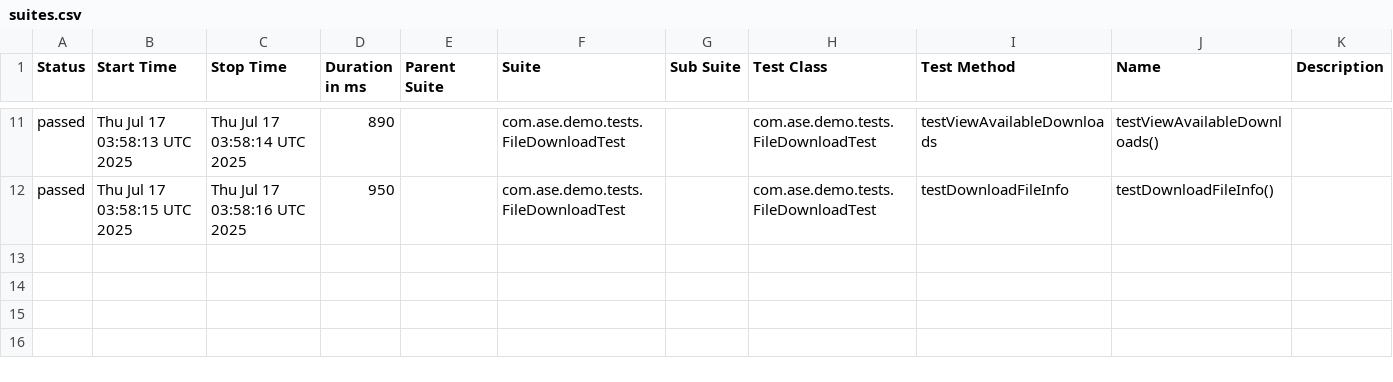
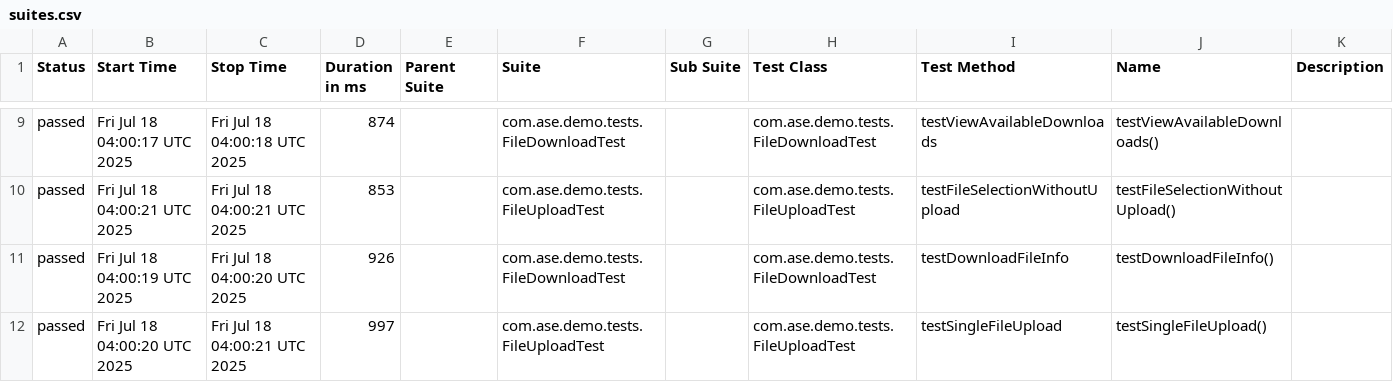
Before and after one commit to Agile-Software-Engineering-25/demo-system-test, a CSV file: full/data/suites.csv, drawn as a sheet; only a part is shown, gaps mark what is left out; the diff covers the shown part only.

```diff
--- a/full/data/suites.csv
+++ b/full/data/suites.csv
@@ -11,2 +9,4 @@
-"passed","Thu Jul 17 03:58:13 UTC 2025","Thu Jul 17 03:58:14 UTC 2025","890","","com.ase.demo.tests.FileDownloadTest","","com.ase.demo.tests.FileDownloadTest","testViewAvailableDownloads","testViewAvailableDownloads()",""
-"passed","Thu Jul 17 03:58:15 UTC 2025","Thu Jul 17 03:58:16 UTC 2025","950","","com.ase.demo.tests.FileDownloadTest","","com.ase.demo.tests.FileDownloadTest","testDownloadFileInfo","testDownloadFileInfo()",""
+"passed","Fri Jul 18 04:00:17 UTC 2025","Fri Jul 18 04:00:18 UTC 2025","874","","com.ase.demo.tests.FileDownloadTest","","com.ase.demo.tests.FileDownloadTest","testViewAvailableDownloads","testViewAvailableDownloads()",""
+"passed","Fri Jul 18 04:00:21 UTC 2025","Fri Jul 18 04:00:21 UTC 2025","853","","com.ase.demo.tests.FileUploadTest","","com.ase.demo.tests.FileUploadTest","testFileSelectionWithoutUpload","testFileSelectionWithoutUpload()",""
+"passed","Fri Jul 18 04:00:19 UTC 2025","Fri Jul 18 04:00:20 UTC 2025","926","","com.ase.demo.tests.FileDownloadTest","","com.ase.demo.tests.FileDownloadTest","testDownloadFileInfo","testDownloadFileInfo()",""
+"passed","Fri Jul 18 04:00:20 UTC 2025","Fri Jul 18 04:00:21 UTC 2025","997","","com.ase.demo.tests.FileUploadTest","","com.ase.demo.tests.FileUploadTest","testSingleFileUpload","testSingleFileUpload()",""
```
Also changed, not shown: 1 added row, 3 removed rows and 26 edited cells elsewhere in this file, 36 other files.
